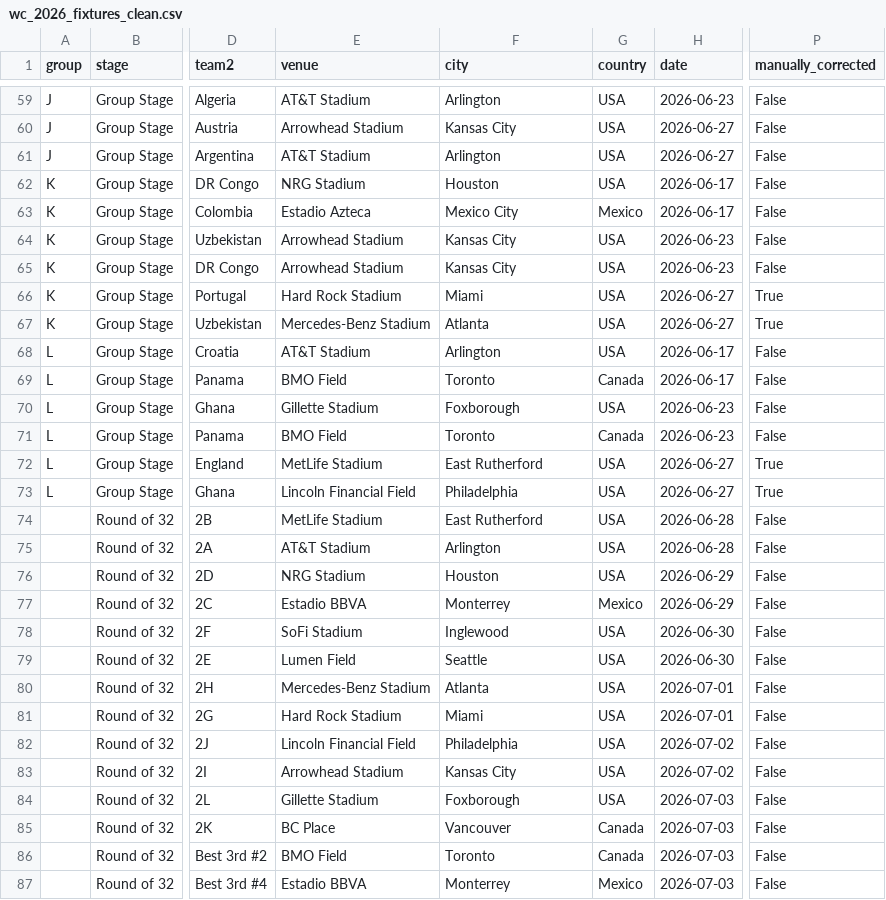
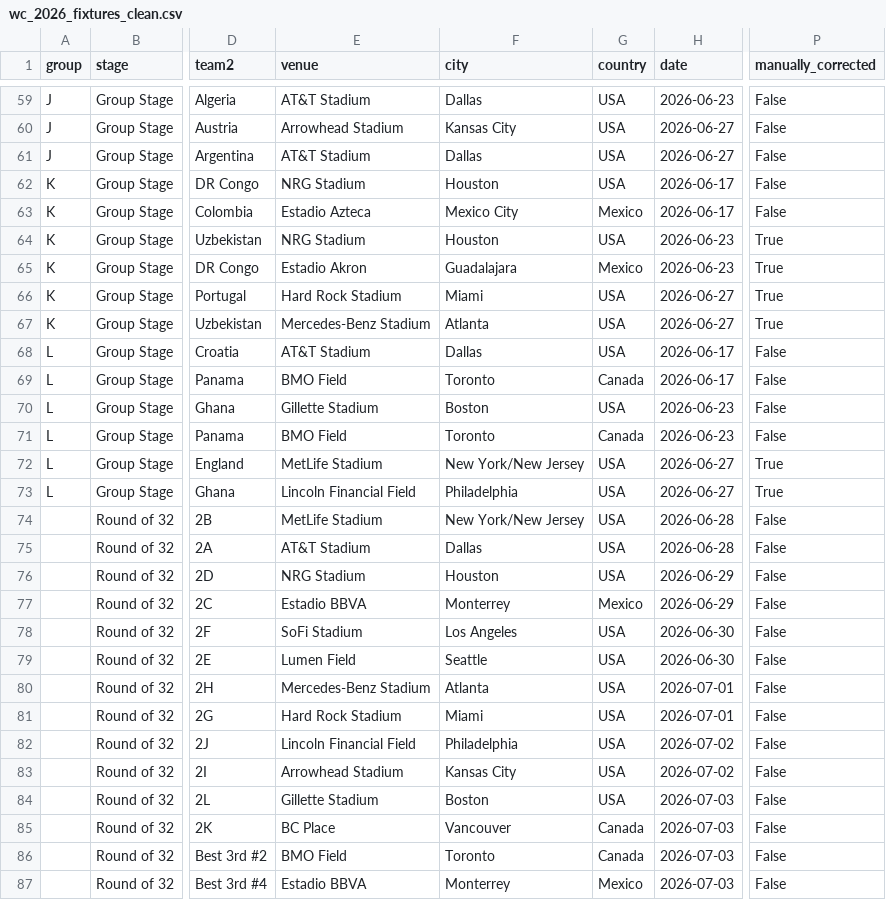
Before and after one commit to iMohamed-XD/Tamkeen, a CSV file: 5-data_project/wc_2026_fixtures_clean.csv, drawn as a sheet; only a part is shown, gaps mark what is left out; the diff covers the shown part only; the diff names each change by its address in the sheet, - before the commit and + after, or states it on an @@ line.

Commit message:
Update 2026 World Cup fixtures with venue corrections and additional match details

```diff
--- a/5-data_project/wc_2026_fixtures_clean.csv
+++ b/5-data_project/wc_2026_fixtures_clean.csv
-F59 (city): Arlington
+F59 (city): Dallas
-F61 (city): Arlington
+F61 (city): Dallas
-E64 (venue): Arrowhead Stadium
+E64 (venue): NRG Stadium
-F64 (city): Kansas City
+F64 (city): Houston
-P64:P65 (manually_corrected): False
+P64:P65 (manually_corrected): True
-E65 (venue): Arrowhead Stadium
+E65 (venue): Estadio Akron
-F65 (city): Kansas City
+F65 (city): Guadalajara
-G65 (country): USA
+G65 (country): Mexico
-F68 (city): Arlington
+F68 (city): Dallas
-F70 (city): Foxborough
+F70 (city): Boston
-F72 (city): East Rutherford
+F72 (city): New York/New Jersey
-F74 (city): East Rutherford
+F74 (city): New York/New Jersey
-F75 (city): Arlington
+F75 (city): Dallas
-F78 (city): Inglewood
+F78 (city): Los Angeles
-F84 (city): Foxborough
+F84 (city): Boston
```
Also changed, not shown: 51 edited cells elsewhere in this file, 2 other files.
